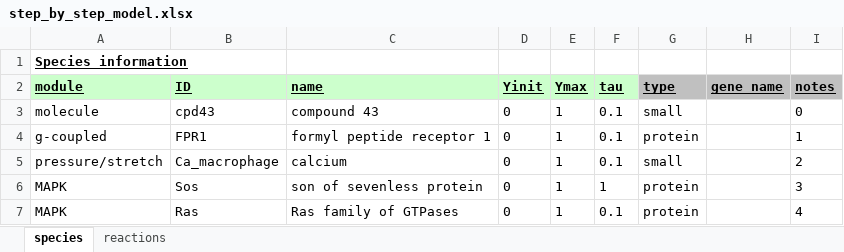
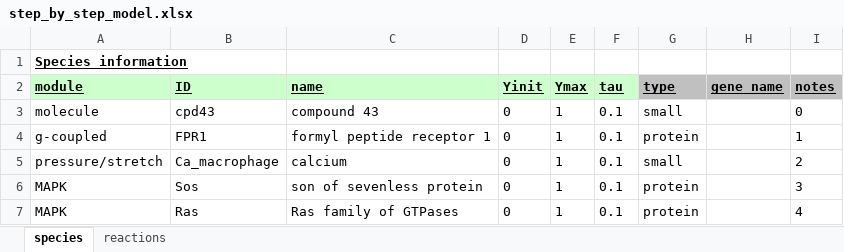
Before and after one commit to mihirsamdarshi/Cardiac-Macrophage-Modeling, an Excel workbook: step_by_step_model.xlsx, sheet species, drawn as a sheet; values as stored, in another font and other column widths than the file's, no borders; the diff names each change by its address in the sheet, - before the commit and + after, or states it on an @@ line.

```diff
--- a/step_by_step_model.xlsx (sheet species)
+++ b/step_by_step_model.xlsx (sheet species)
-F6 (tau): 1
+F6 (tau): 0.1
```
Also changed, not shown: sheet reactions, 2 other files.
